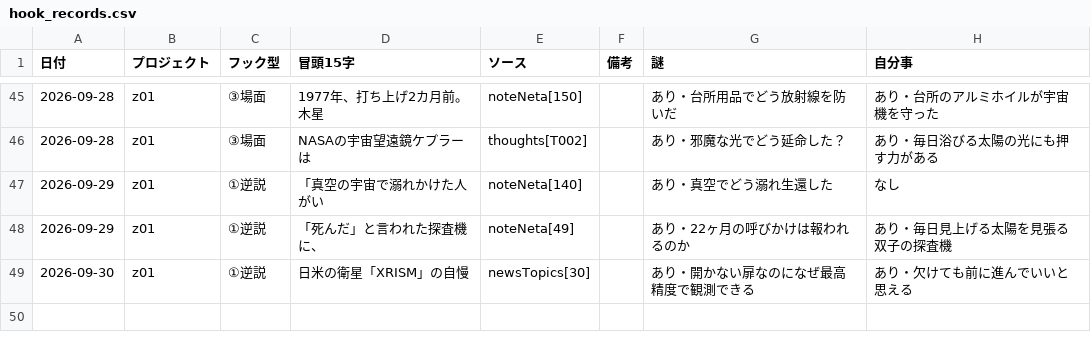
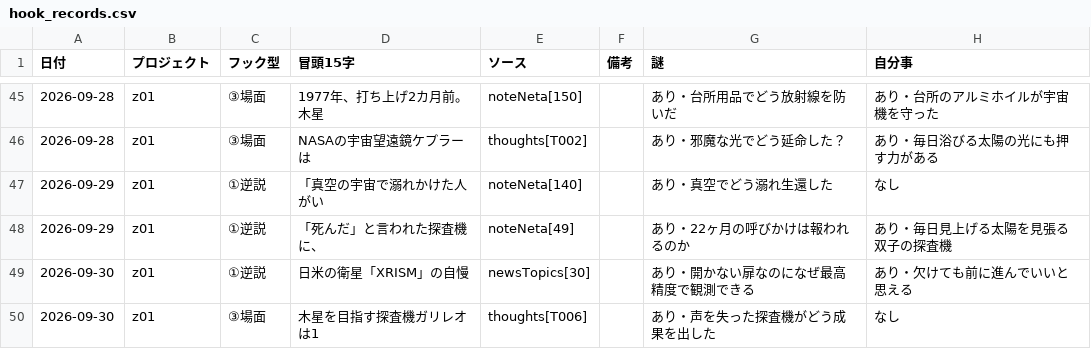
Before and after one commit to useakat/xClaude, a CSV file: logs/hook_records.csv, drawn as a sheet; only a part is shown, gaps mark what is left out.

Commit message:
record(hooks): z01 フック型を記録

```diff
--- a/logs/hook_records.csv
+++ b/logs/hook_records.csv
@@ -49 +49,2 @@
 2026-09-30,z01,①逆説,日米の衛星「XRISM」の自慢,newsTopics[30],,あり・開かない扉なのになぜ最高精度で観測できる,あり・欠けても前に進んでいいと思える
+2026-09-30,z01,③場面,木星を目指す探査機ガリレオは1,thoughts[T006],,あり・声を失った探査機がどう成果を出した,なし
```
